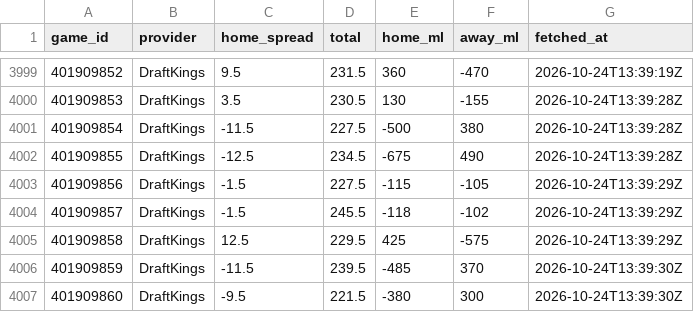
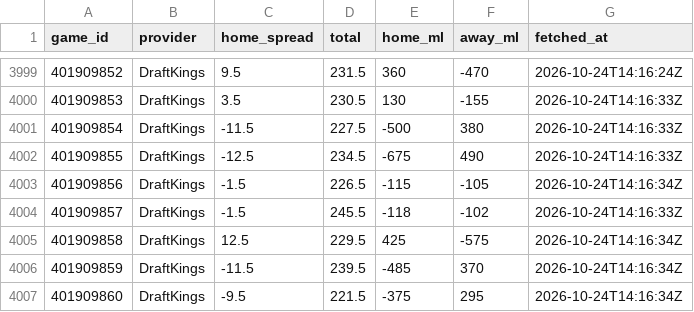
Before and after one commit to sammoldenhauer-ops/NBA-Model, a CSV file: pipeline/cache/lines.csv, drawn as a sheet; only a part is shown, gaps mark what is left out; the diff covers the shown part only.

```diff
--- a/pipeline/cache/lines.csv
+++ b/pipeline/cache/lines.csv
@@ -3999,9 +3999,9 @@
-"401909852","DraftKings",9.5,231.5,360,-470,"2026-10-24T13:39:19Z"
-"401909853","DraftKings",3.5,230.5,130,-155,"2026-10-24T13:39:28Z"
-"401909854","DraftKings",-11.5,227.5,-500,380,"2026-10-24T13:39:28Z"
-"401909855","DraftKings",-12.5,234.5,-675,490,"2026-10-24T13:39:28Z"
-"401909856","DraftKings",-1.5,227.5,-115,-105,"2026-10-24T13:39:29Z"
-"401909857","DraftKings",-1.5,245.5,-118,-102,"2026-10-24T13:39:29Z"
-"401909858","DraftKings",12.5,229.5,425,-575,"2026-10-24T13:39:29Z"
-"401909859","DraftKings",-11.5,239.5,-485,370,"2026-10-24T13:39:30Z"
-"401909860","DraftKings",-9.5,221.5,-380,300,"2026-10-24T13:39:30Z"
+"401909852","DraftKings",9.5,231.5,360,-470,"2026-10-24T14:16:24Z"
+"401909853","DraftKings",3.5,230.5,130,-155,"2026-10-24T14:16:33Z"
+"401909854","DraftKings",-11.5,227.5,-500,380,"2026-10-24T14:16:33Z"
+"401909855","DraftKings",-12.5,234.5,-675,490,"2026-10-24T14:16:33Z"
+"401909856","DraftKings",-1.5,226.5,-115,-105,"2026-10-24T14:16:34Z"
+"401909857","DraftKings",-1.5,245.5,-118,-102,"2026-10-24T14:16:33Z"
+"401909858","DraftKings",12.5,229.5,425,-575,"2026-10-24T14:16:34Z"
+"401909859","DraftKings",-11.5,239.5,-485,370,"2026-10-24T14:16:34Z"
+"401909860","DraftKings",-9.5,221.5,-375,295,"2026-10-24T14:16:34Z"
```
Also changed, not shown: 27 edited cells elsewhere in this file, web/public/data/backtest.csv, 27 other files.
